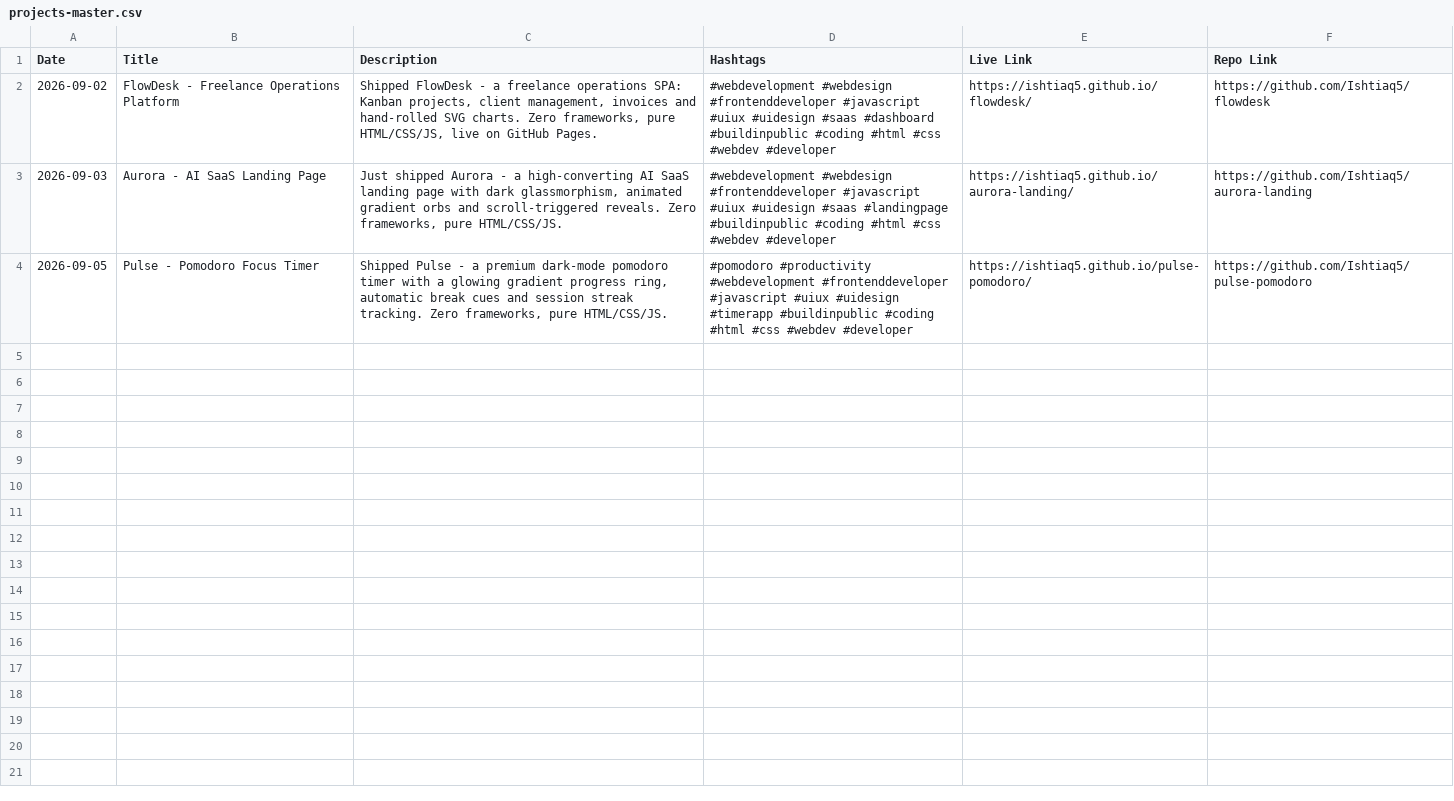
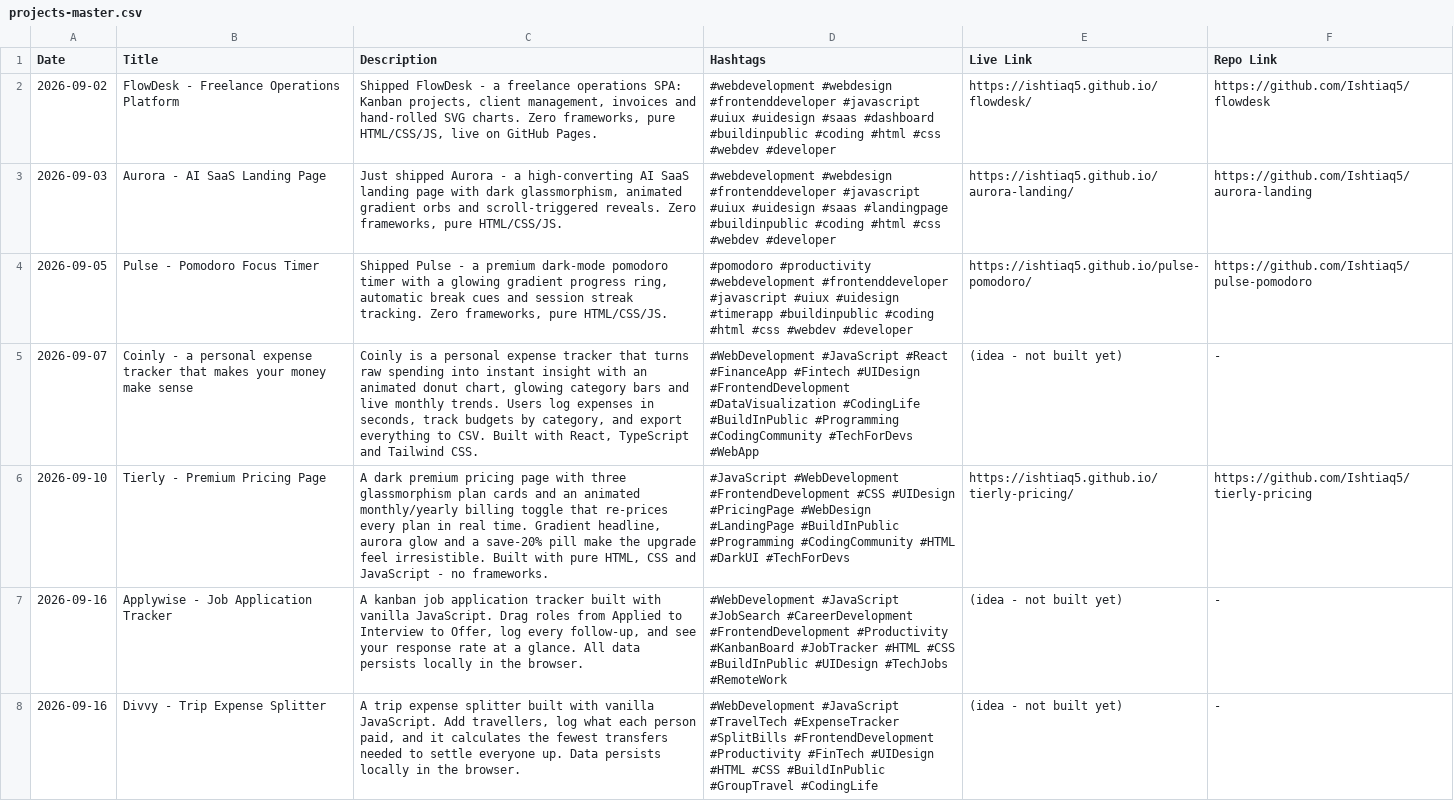
Before and after one commit to Ishtiaq5/projects-registry, a CSV file: projects-master.csv, drawn as a sheet; the diff names each change by its address in the sheet, - before the commit and + after, or states it on an @@ line.

Commit message:
sync: projects-master.csv

```diff
--- a/projects-master.csv
+++ b/projects-master.csv
+row 5: 2026-09-07 | Coinly - a personal expense tracker that makes your money make sense | Coinly is a personal expense tracker that turns raw spending into instant insight with an animated donut chart, glowing category bars and live monthly trends. Users log expenses in seconds, track budgets by category, and export everything to CSV. Built with React, TypeScript and Tailwind CSS. | #WebDevelopment #JavaScript #React #FinanceApp #Fintech #UIDesign #FrontendDevelopment #DataVisualization #CodingLife #BuildInPublic #Programming #CodingCommunity #TechForDevs #WebApp | (idea - not built yet) | -
+row 6: 2026-09-10 | Tierly - Premium Pricing Page | A dark premium pricing page with three glassmorphism plan cards and an animated monthly/yearly billing toggle that re-prices every plan in real time. Gradient headline, aurora glow and a save-20% pill make the upgrade feel irresistible. Built with pure HTML, CSS and JavaScript - no frameworks. | #JavaScript #WebDevelopment #FrontendDevelopment #CSS #UIDesign #PricingPage #WebDesign #LandingPage #BuildInPublic #Programming #CodingCommunity #HTML #DarkUI #TechForDevs | https://ishtiaq5.github.io/tierly-pricing/ | https://github.com/Ishtiaq5/tierly-pricing
+row 7: 2026-09-16 | Applywise - Job Application Tracker | A kanban job application tracker built with vanilla JavaScript. Drag roles from Applied to Interview to Offer, log every follow-up, and see your response rate at a glance. All data persists locally in the browser. | #WebDevelopment #JavaScript #JobSearch #CareerDevelopment #FrontendDevelopment #Productivity #KanbanBoard #JobTracker #HTML #CSS #BuildInPublic #UIDesign #TechJobs #RemoteWork | (idea - not built yet) | -
+row 8: 2026-09-16 | Divvy - Trip Expense Splitter | A trip expense splitter built with vanilla JavaScript. Add travellers, log what each person paid, and it calculates the fewest transfers needed to settle everyone up. Data persists locally in the browser. | #WebDevelopment #JavaScript #TravelTech #ExpenseTracker #SplitBills #FrontendDevelopment #Productivity #FinTech #UIDesign #HTML #CSS #BuildInPublic #GroupTravel #CodingLife | (idea - not built yet) | -
```
